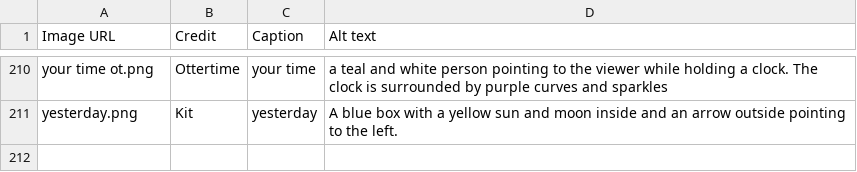
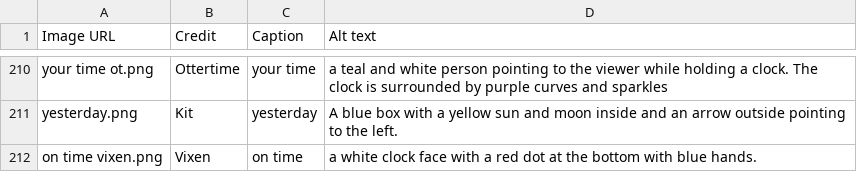
Before and after one commit to goldstargloww/aacil, a CSV file: site/Time/time.csv, drawn as a sheet; only a part is shown, gaps mark what is left out.

```diff
--- a/site/Time/time.csv
+++ b/site/Time/time.csv
@@ -211 +211,2 @@ your time ot.png,Ottertime,your time,a teal and white person pointing to the vie
 yesterday.png,Kit,yesterday,A blue box with a yellow sun and moon inside and an arrow outside pointing to the left.
+on time vixen.png,Vixen,on time,"a white clock face with a red dot at the bottom with blue hands."
```
Also changed, not shown: site/LBGT_/lbgtplus.csv, site/Swearing/swearing.csv.
